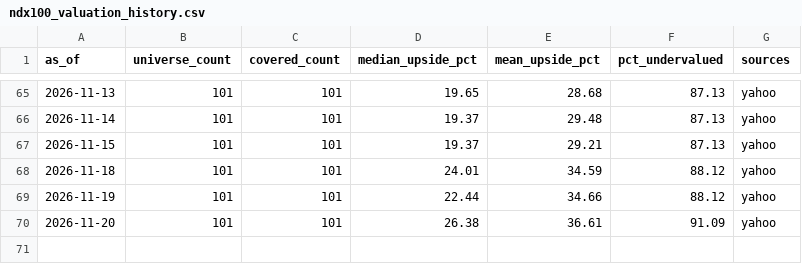
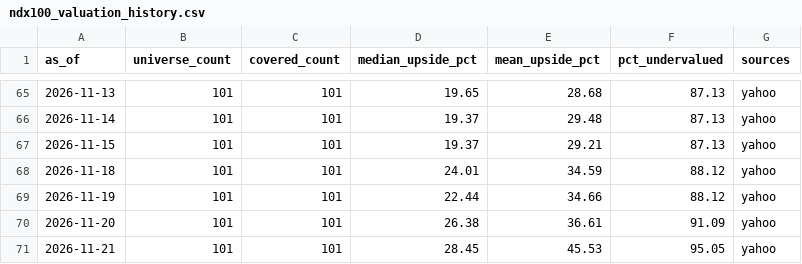
Before and after one commit to weiting1226/stock, a CSV file: docs/data/valuation/ndx100_valuation_history.csv, drawn as a sheet; only a part is shown, gaps mark what is left out.

```diff
--- a/docs/data/valuation/ndx100_valuation_history.csv
+++ b/docs/data/valuation/ndx100_valuation_history.csv
@@ -70 +70,2 @@ as_of,universe_count,covered_count,median_upside_pct,mean_upside_pct,pct_underva
 2026-11-20,101,101,26.38,36.61,91.09,yahoo
+2026-11-21,101,101,28.45,45.53,95.05,yahoo
```
Also changed, not shown: docs/data/valuation/valuation_history.csv, 7 other files.
